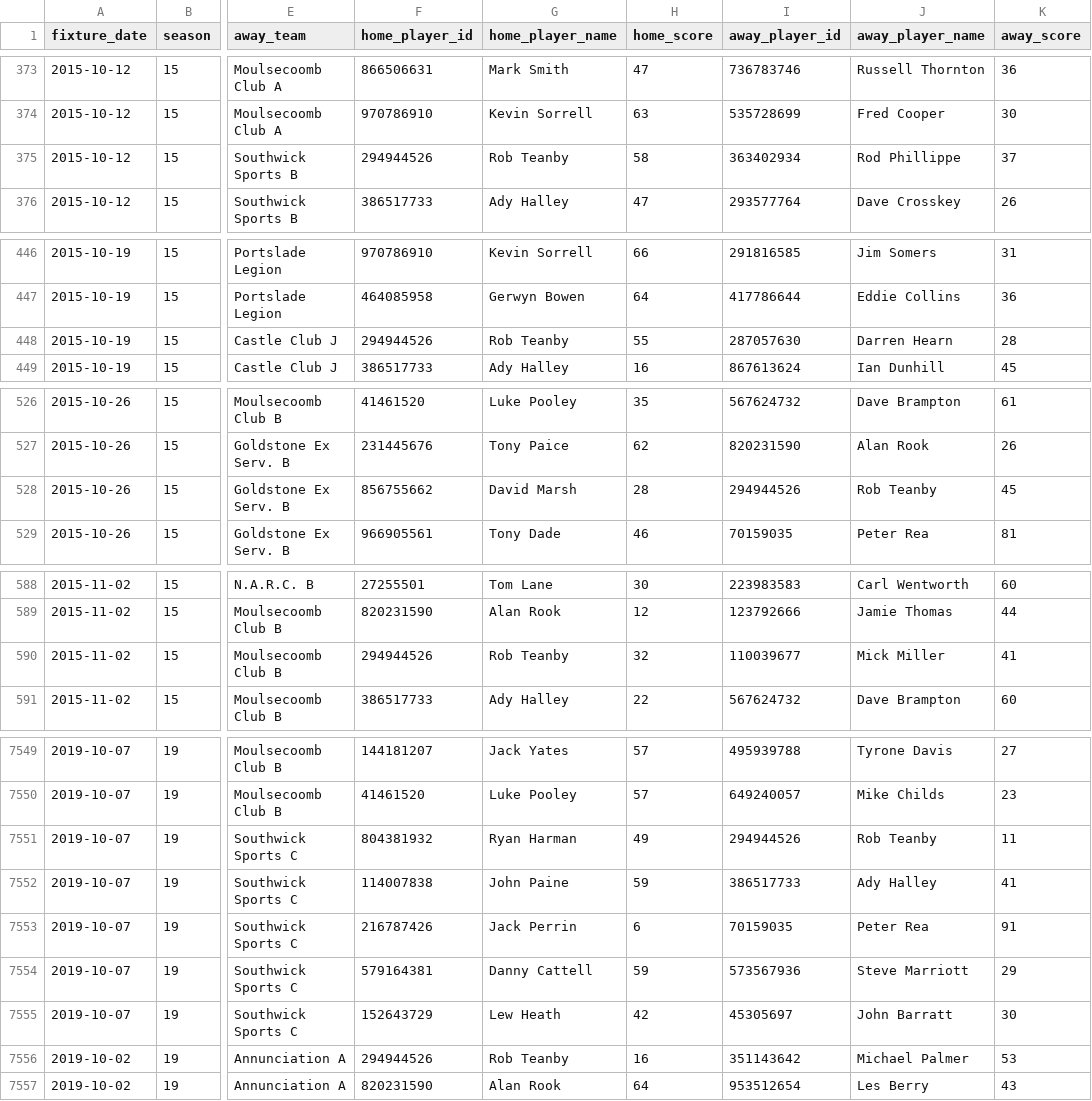
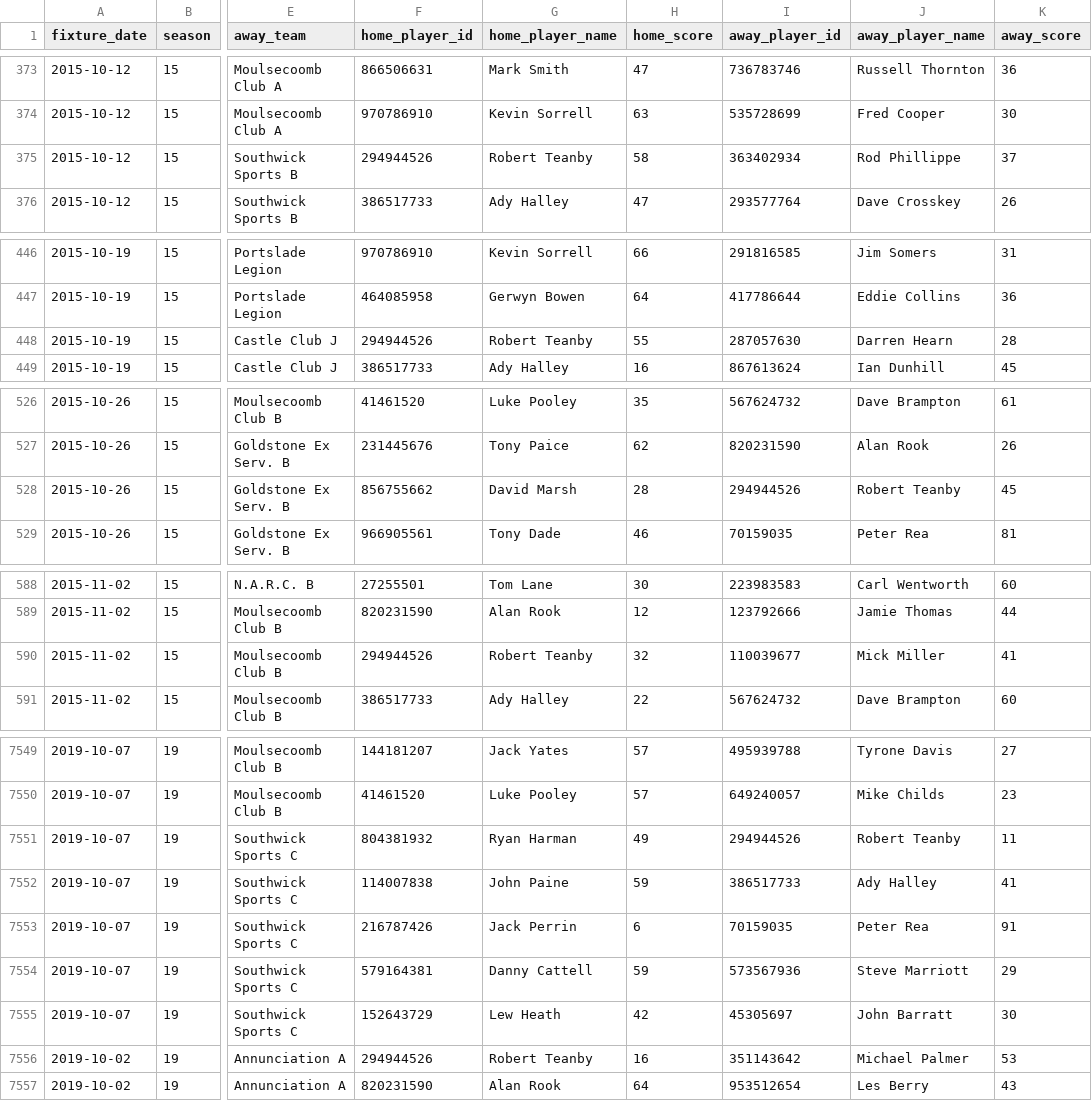
Before and after one commit to sheepworrier/bhdbsl, a CSV file: New-website-frame-scores.csv, drawn as a sheet; only a part is shown, gaps mark what is left out; the diff covers the shown part only; the diff names each change by its address in the sheet, - before the commit and + after, or states it on an @@ line.

```diff
--- a/New-website-frame-scores.csv
+++ b/New-website-frame-scores.csv
-G375 (home_player_name): Rob Teanby
+G375 (home_player_name): Robert Teanby
-G448 (home_player_name): Rob Teanby
+G448 (home_player_name): Robert Teanby
-J528 (away_player_name): Rob Teanby
+J528 (away_player_name): Robert Teanby
-G590 (home_player_name): Rob Teanby
+G590 (home_player_name): Robert Teanby
-J7551 (away_player_name): Rob Teanby
+J7551 (away_player_name): Robert Teanby
-G7556 (home_player_name): Rob Teanby
+G7556 (home_player_name): Robert Teanby
```
Also changed, not shown: 49 edited cells elsewhere in this file, New-website-players-unmapped.csv, Player-ratings-output.csv, 5 other files.
